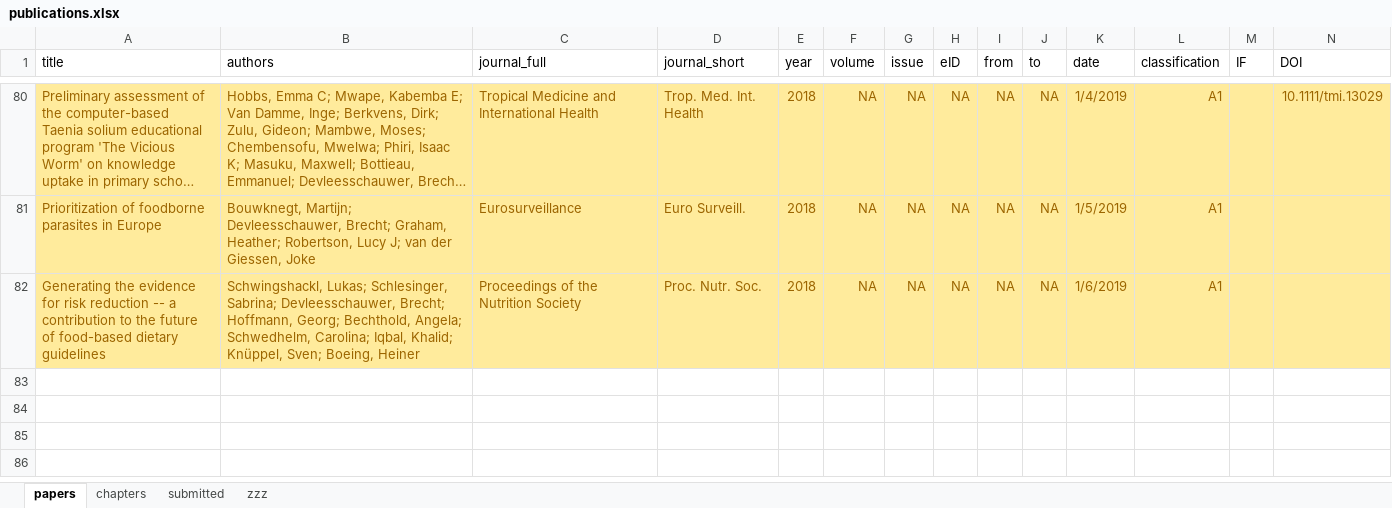
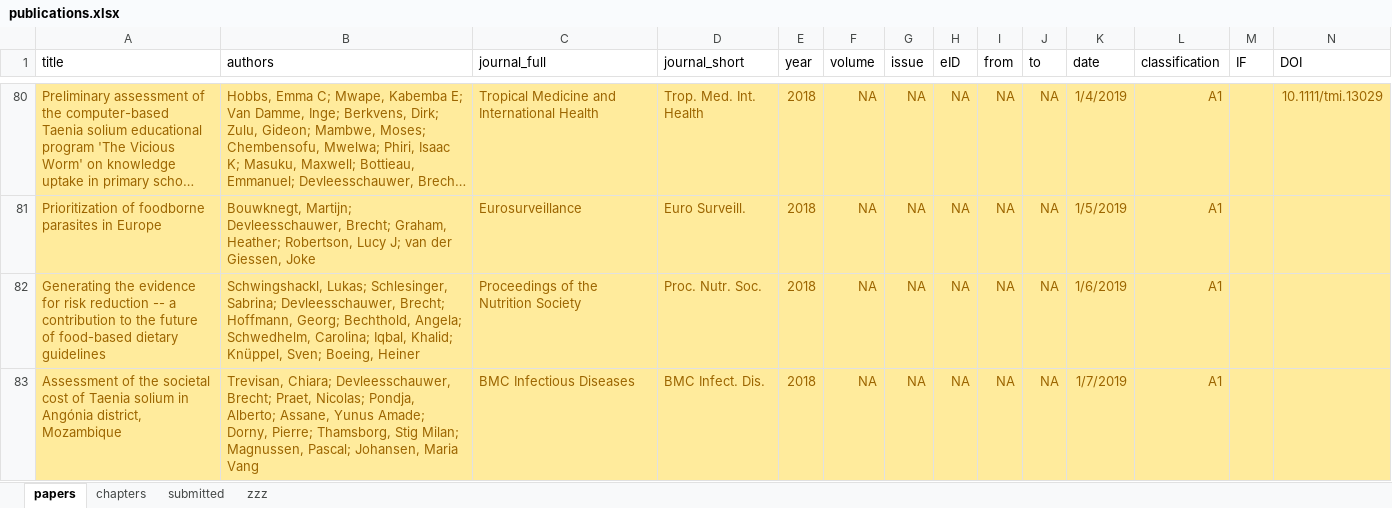
Before and after one commit to brechtdv/vitae, an Excel workbook: publications.xlsx, sheet papers, drawn as a sheet; only a part is shown, gaps mark what is left out; long unchanged cells end in …; values as stored, in another font and other column widths than the file's, no borders; table styles not drawn; rows hold the shown columns only; the diff names each change by its address in the sheet, - before the commit and + after, or states it on an @@ line.

Commit message:
paper accepted

```diff
--- a/publications.xlsx (sheet papers)
+++ b/publications.xlsx (sheet papers)
+row 83: Assessment of the societal cost of Taenia solium in Angónia district, Mozambique | Trevisan, Chiara; Devleesschauwer, Brecht; Praet, Nicolas; Pondja, Alberto; Assane, Yunus Amade; Dorny, Pierre; Thamsborg, Stig Milan; Magnussen, Pascal; Johansen, Maria Vang | BMC Infectious Diseases | BMC Infect. Dis. | 2018 | NA | NA | NA | NA | NA | 1/7/2019 | A1
```
Also changed, not shown: sheet submitted, sheet zzz, 2 other files.
